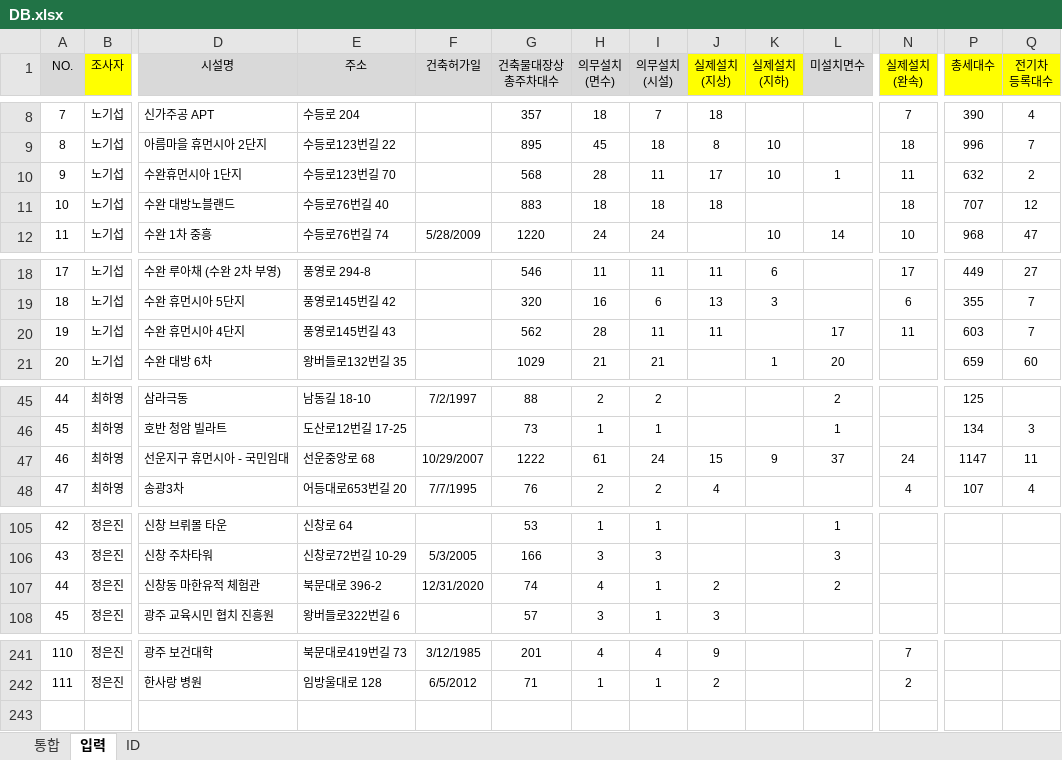
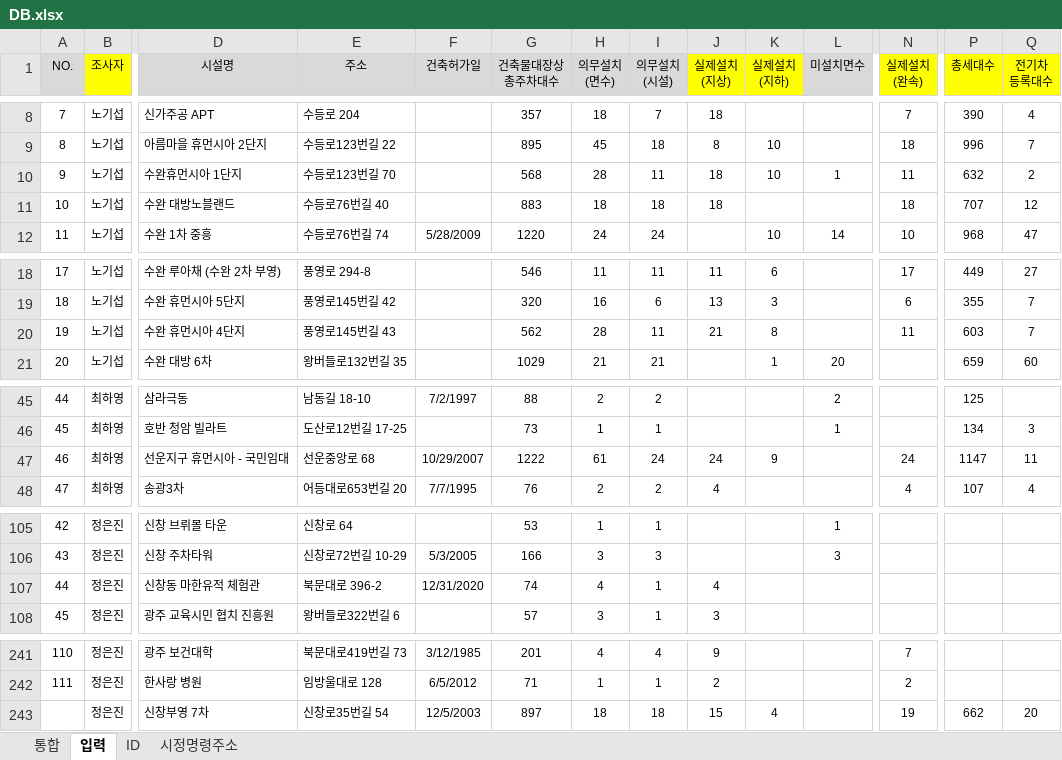
Before and after one commit to geo21chy-coder/unfulfilled-survey-app, an Excel workbook: DB.xlsx, sheet 입력, drawn as a sheet; only a part is shown, gaps mark what is left out; values as stored, in another font and other column widths than the file's, no borders; rows hold the shown columns only; the diff covers the shown part only; the diff names each change by its address in the sheet, - before the commit and + after, or states it on an @@ line.

```diff
--- a/DB.xlsx (sheet 입력)
+++ b/DB.xlsx (sheet 입력)
+sheet tab: 시정명령주소
-J10 (실제설치 (지상)): 17
+J10 (실제설치 (지상)): 18
-J20 (실제설치 (지상)): 11
+J20 (실제설치 (지상)): 21
-K20 (실제설치 (지하)): (empty)
+K20 (실제설치 (지하)): 8
-L20 (미설치면수): 17
+L20 (미설치면수): (empty)
-J47 (실제설치 (지상)): 15
+J47 (실제설치 (지상)): 24
-L47 (미설치면수): 37
+L47 (미설치면수): (empty)
-J107 (실제설치 (지상)): 2
+J107 (실제설치 (지상)): 4
-L107 (미설치면수): 2
+L107 (미설치면수): (empty)
+row 243:  | 정은진 | 신창부영 7차 | 신창로35번길 54 | 12/5/2003 | 897 | 18 | 18 | 15 | 4 |  | 19 | 662 | 20
```
Also changed, not shown: 2 edited cells elsewhere in this sheet, sheet 통합, 1 other file.
